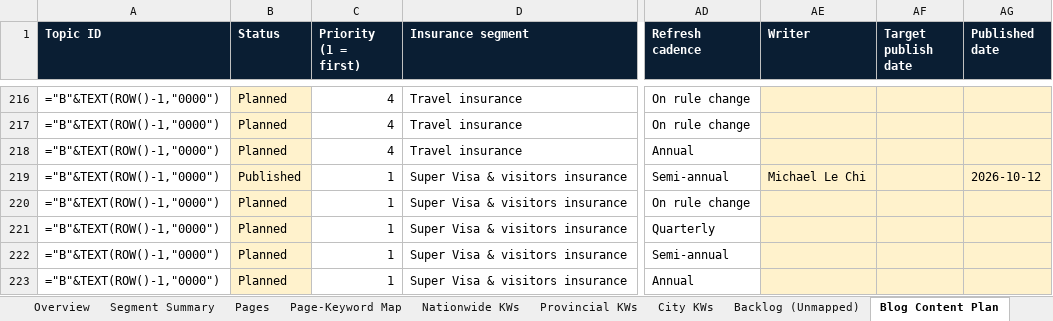
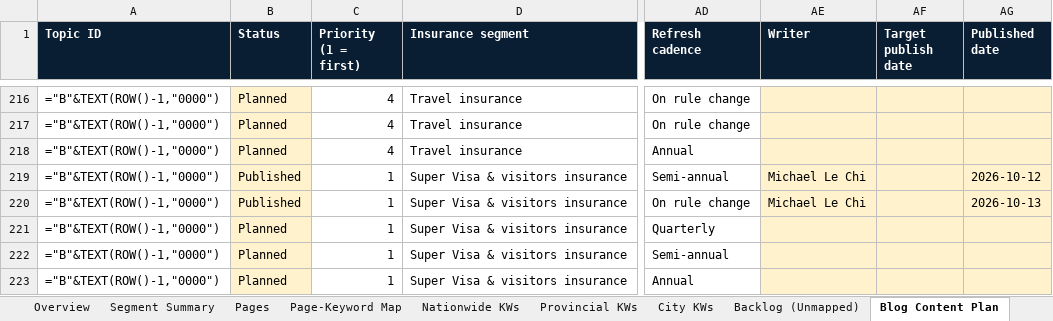
Before and after one commit to NanoQode/Calculators, an Excel workbook: instasure.ca/docs/instasure-seo-keyword-content-plan.xlsx, sheet Blog Content Plan, drawn as a sheet; only a part is shown, gaps mark what is left out; values as stored, in another font and other column widths than the file's, no borders; formulas without a stored value are shown as written; the diff names each change by its address in the sheet, - before the commit and + after, or states it on an @@ line.

```diff
--- a/instasure.ca/docs/instasure-seo-keyword-content-plan.xlsx (sheet Blog Content Plan)
+++ b/instasure.ca/docs/instasure-seo-keyword-content-plan.xlsx (sheet Blog Content Plan)
-B220 (Status): Planned
+B220 (Status): Published
-AE220 (Writer): (empty)
+AE220 (Writer): Michael Le Chi
-AG220 (Published date): (empty)
+AG220 (Published date): 2026-10-13
```
Also changed, not shown: 2 other files.
